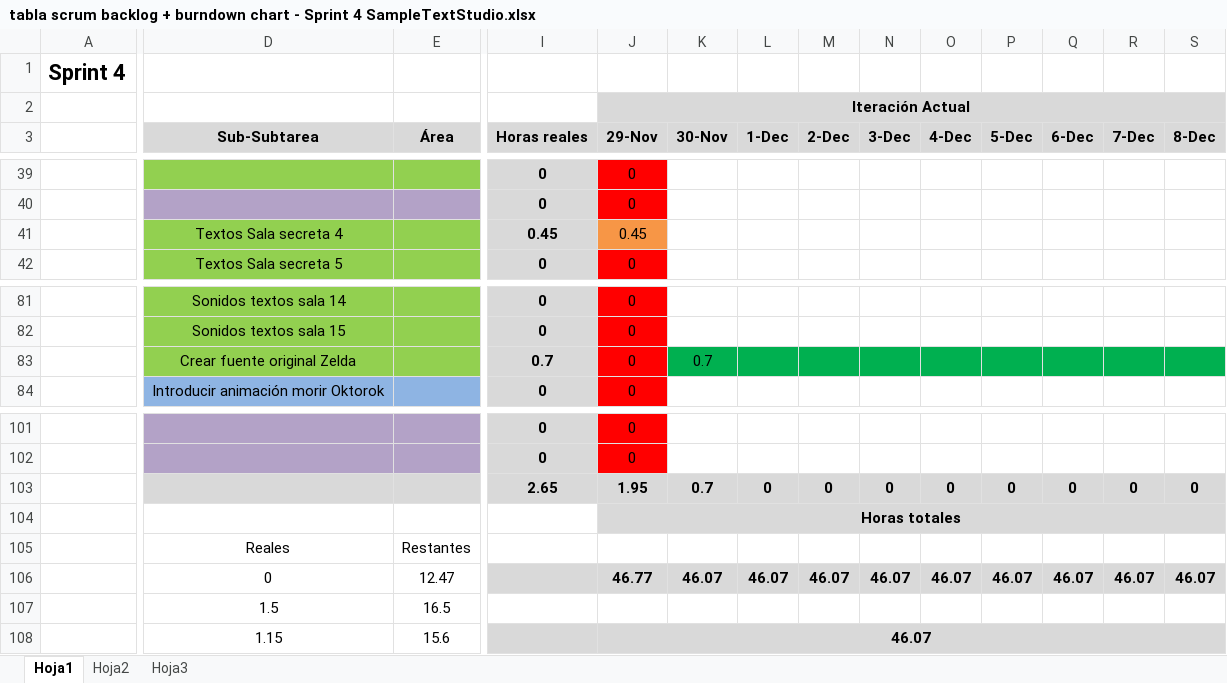
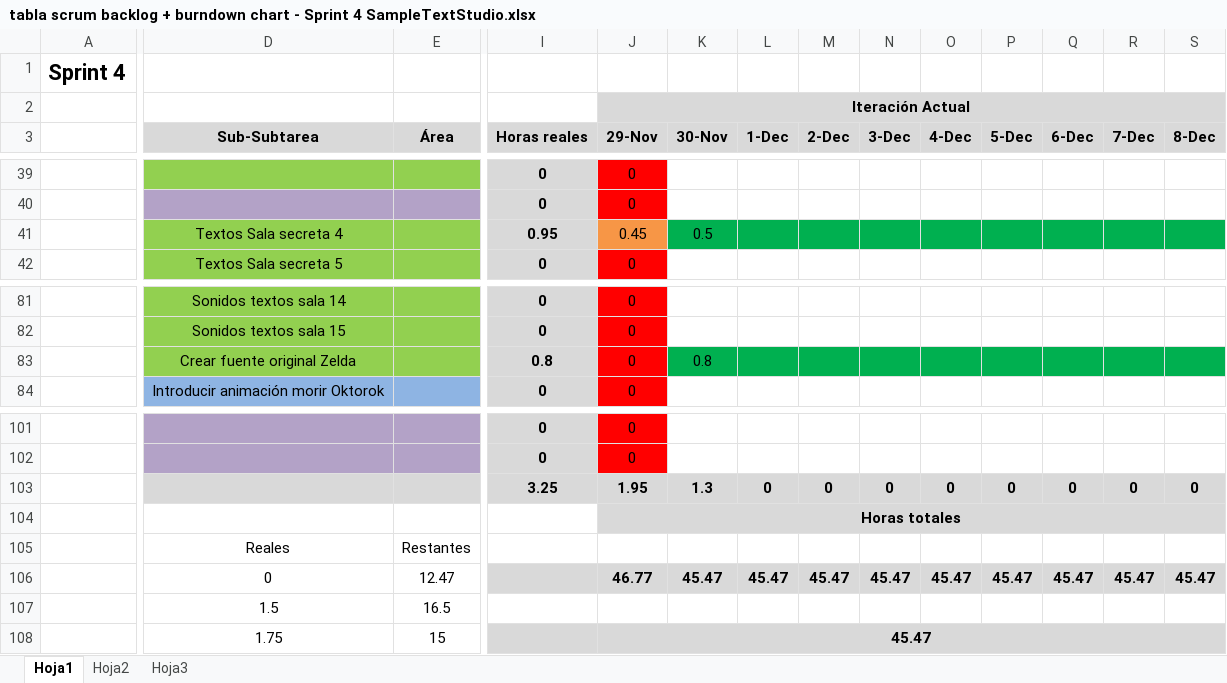
Before and after one commit to devildrake/MAP_LegendOfRadev, an Excel workbook: tabla scrum backlog + burndown chart - Sprint 4 SampleTextStudio.xlsx, sheet Hoja1, drawn as a sheet; only a part is shown, gaps mark what is left out; values as stored, in another font and other column widths than the file's, no borders; charts and pictures not drawn; removed rows and columns are numbered as before the commit, all else as after; rows hold the shown columns only; the diff covers the shown part only; the diff names each change by its address in the sheet, - before the commit and + after, or states it on an @@ line.

Commit message:
Actualizado excel

```diff
--- a/tabla scrum backlog + burndown chart - Sprint 4 SampleTextStudio.xlsx (sheet Hoja1)
+++ b/tabla scrum backlog + burndown chart - Sprint 4 SampleTextStudio.xlsx (sheet Hoja1)
-I41 (Horas reales): 0.45
+I41 (Horas reales): 0.95
-K41 (30-Nov): (empty)
+K41 (30-Nov): 0.5
-K41:S41 fill: none
+K41:S41 fill: #00B050
-I83 (Horas reales): 0.7
+I83 (Horas reales): 0.8
-K83 (30-Nov): 0.7
+K83 (30-Nov): 0.8
-I103 (Horas reales): 2.65
+I103 (Horas reales): 3.25
-K103 (30-Nov): 0.7
+K103 (30-Nov): 1.3
-row 106:  | 0 | 12.47 |  | 46.77 | 46.07 | 46.07 | 46.07 | 46.07 | 46.07 | 46.07 | 46.07 | 46.07 | 46.07
+row 106:  | 0 | 12.47 |  | 46.77 | 45.47 | 45.47 | 45.47 | 45.47 | 45.47 | 45.47 | 45.47 | 45.47 | 45.47
-D108 (Sub-Subtarea): 1.15
+D108 (Sub-Subtarea): 1.75
-E108 (Área): 15.6
+E108 (Área): 15
-J108 (29-Nov): 46.07
+J108 (29-Nov): 45.47
```
Also changed, not shown: cell formats elsewhere in this sheet, charts or pictures.
